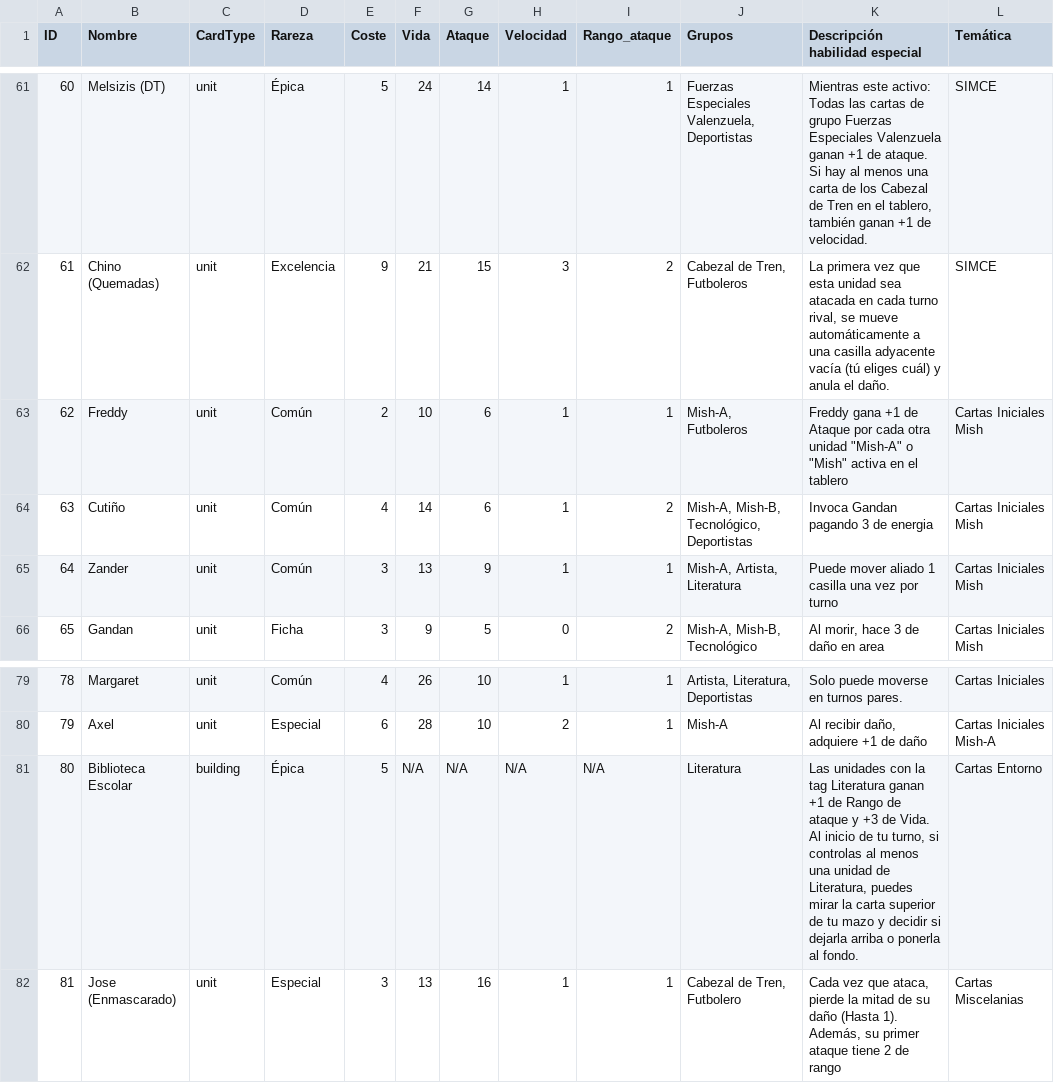
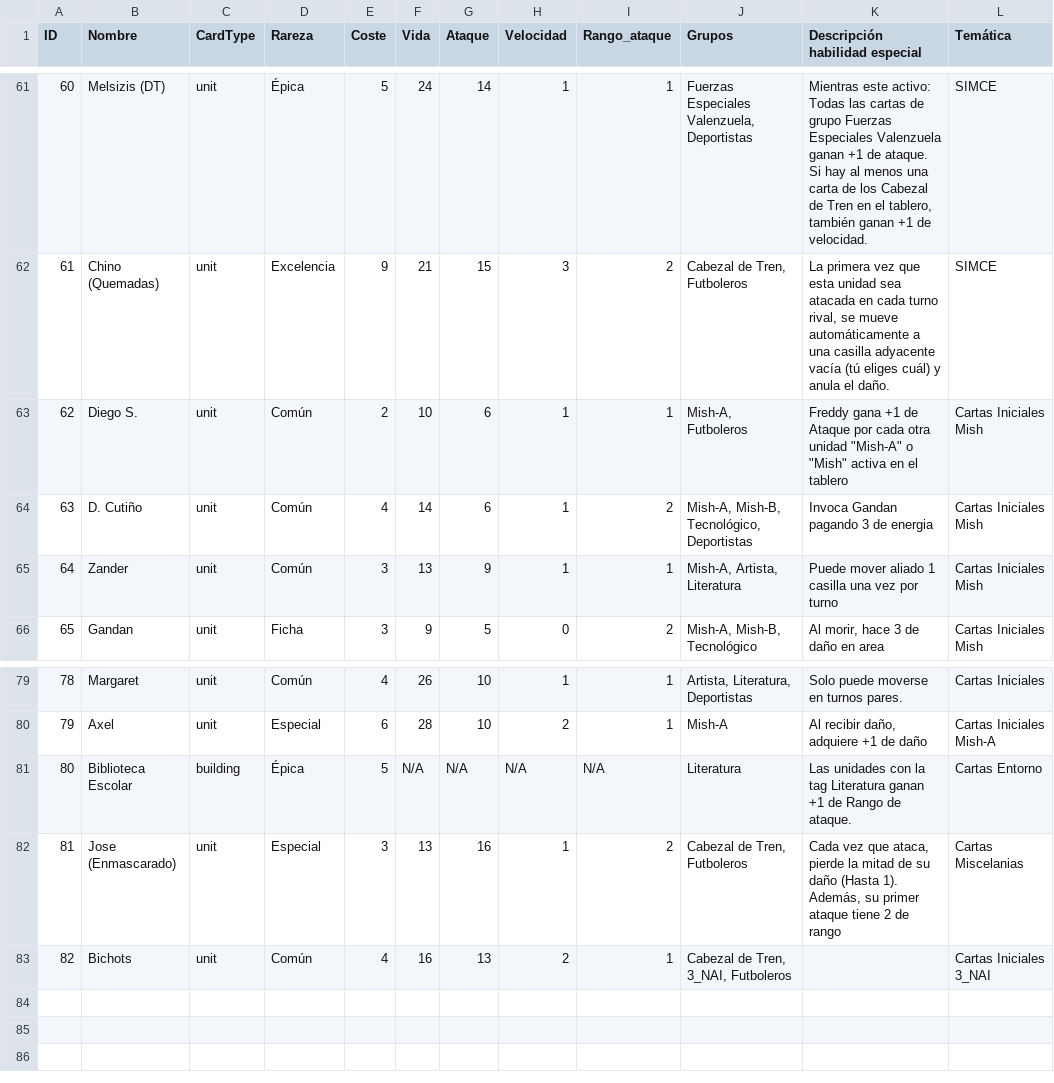
Before and after one commit to MegaPlayer64/ChacalitosTCG, a CSV file: src/data/cards.csv, drawn as a sheet; only a part is shown, gaps mark what is left out; the diff names each change by its address in the sheet, - before the commit and + after, or states it on an @@ line.

Commit message:
Calidad de Vida 2

```diff
--- a/src/data/cards.csv
+++ b/src/data/cards.csv
-B63 (Nombre): Freddy
+B63 (Nombre): Diego S.
-B64 (Nombre): Cutiño
+B64 (Nombre): D. Cutiño
-K81 (Descripción habilidad especial): …Rango de ataque y +3 de Vida. Al inicio de tu turno, si controlas al menos una unidad de Literatura, puedes mirar la carta superior de tu mazo y decidir si dejarla arriba o ponerla al fondo.
+K81 (Descripción habilidad especial): …Rango de ataque.
-I82 (Rango_ataque): 1
+I82 (Rango_ataque): 2
-J82 (Grupos): Cabezal de Tren, Futbolero
+J82 (Grupos): Cabezal de Tren, Futboleros
+row 83: 82 | Bichots | unit | Común | 4 | 16 | 13 | 2 | 1 | Cabezal de Tren, 3_NAI, Futboleros |  | Cartas Iniciales 3_NAI
```
Also changed, not shown: 9 other files.
